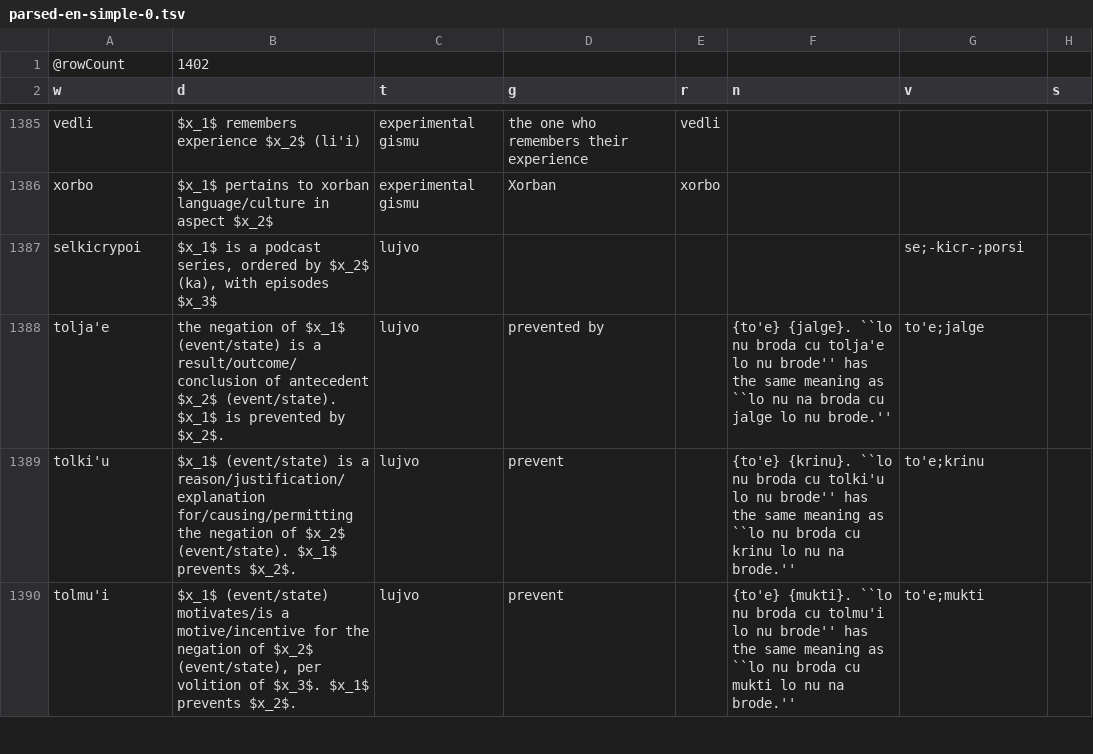
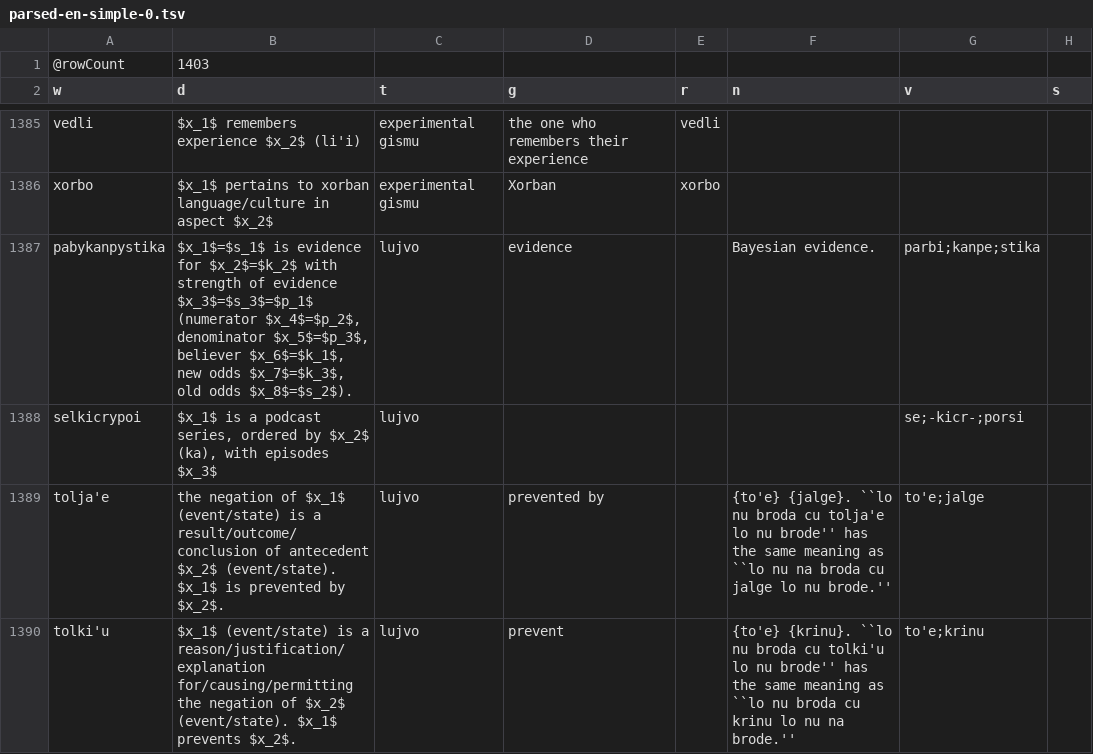
Before and after one commit to La-Lojban/sutysisku-lojban-corpus-downloader, a TSV file: data/parsed/parsed-en-simple-0.tsv, drawn as a sheet; only a part is shown, gaps mark what is left out; the shorter side is filled out with more unchanged rows.

```diff
--- a/data/parsed/parsed-en-simple-0.tsv
+++ b/data/parsed/parsed-en-simple-0.tsv
@@ -1,2 +1,2 @@
-@rowCount	1402
+@rowCount	1403
 w	d	t	g	r	n	v	s
@@ -1386,2 +1386,3 @@ vedli	$x_1$ remembers experience $x_2$ (li'i)	experimental gismu	the one who rem
 xorbo	$x_1$ pertains to xorban language/culture in aspect $x_2$	experimental gismu	Xorban	xorbo
+pabykanpystika	$x_1$=$s_1$ is evidence for $x_2$=$k_2$ with strength of evidence $x_3$=$s_3$=$p_1$ (numerator $x_4$=$p_2$, denominator $x_5$=$p_3$, believer $x_6$=$k_1$, new odds $x_7$=$k_3$, old odds $x_8$=$s_2$).	lujvo	evidence		Bayesian evidence.	parbi;kanpe;stika
 selkicrypoi	$x_1$ is a podcast series, ordered by $x_2$ (ka), with episodes $x_3$	lujvo				se;-kicr-;porsi
```
Also changed, not shown: data/parsed/parsed-eo-0.tsv, data/parsed/parsed-jbo-0.tsv, 48 other files.
